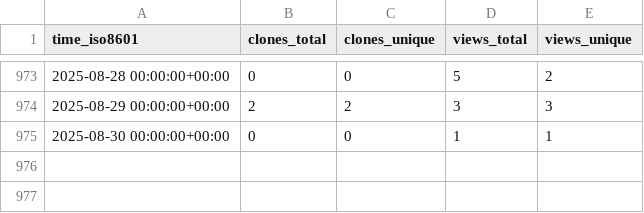
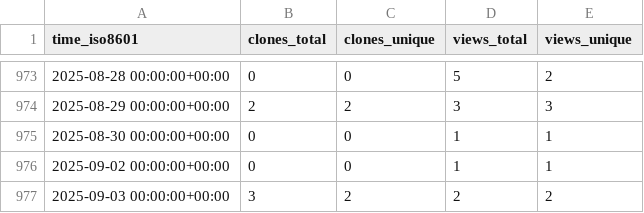
Before and after one commit to slacgismo/ghrs-data, a CSV file: slacgismo/gridlabd/ghrs-data/views_clones_aggregate.csv, drawn as a sheet; only a part is shown, gaps mark what is left out; the diff names each change by its address in the sheet, - before the commit and + after, or states it on an @@ line.

```diff
--- a/slacgismo/gridlabd/ghrs-data/views_clones_aggregate.csv
+++ b/slacgismo/gridlabd/ghrs-data/views_clones_aggregate.csv
+row 976: 2025-09-02 00:00:00+00:00 | 0 | 0 | 1 | 1
+row 977: 2025-09-03 00:00:00+00:00 | 3 | 2 | 2 | 2
```
Also changed, not shown: 1 other file.
